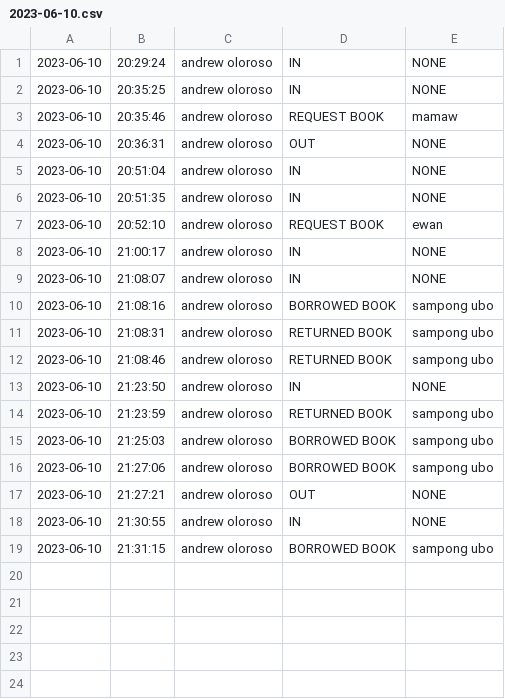
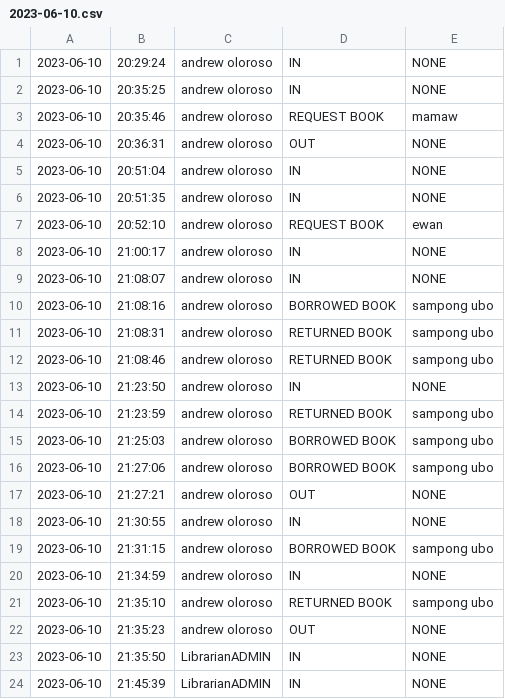
Before and after one commit to ChadxScript/Library-Management-System-Project, a CSV file: LMS Database/LMS Logs/2023-06-10.csv, drawn as a sheet.

```diff
--- a/LMS Database/LMS Logs/2023-06-10.csv
+++ b/LMS Database/LMS Logs/2023-06-10.csv
@@ -19 +19,6 @@
 2023-06-10,21:31:15,andrew oloroso,BORROWED BOOK,sampong ubo
+2023-06-10,21:34:59,andrew oloroso,IN,NONE
+2023-06-10,21:35:10,andrew oloroso,RETURNED BOOK,sampong ubo
+2023-06-10,21:35:23,andrew oloroso,OUT,NONE
+2023-06-10,21:35:50,LibrarianADMIN,IN,NONE
+2023-06-10,21:45:39,LibrarianADMIN,IN,NONE
```
Also changed, not shown: LMS Database/ACCOUNTS.csv, 2 other files.
